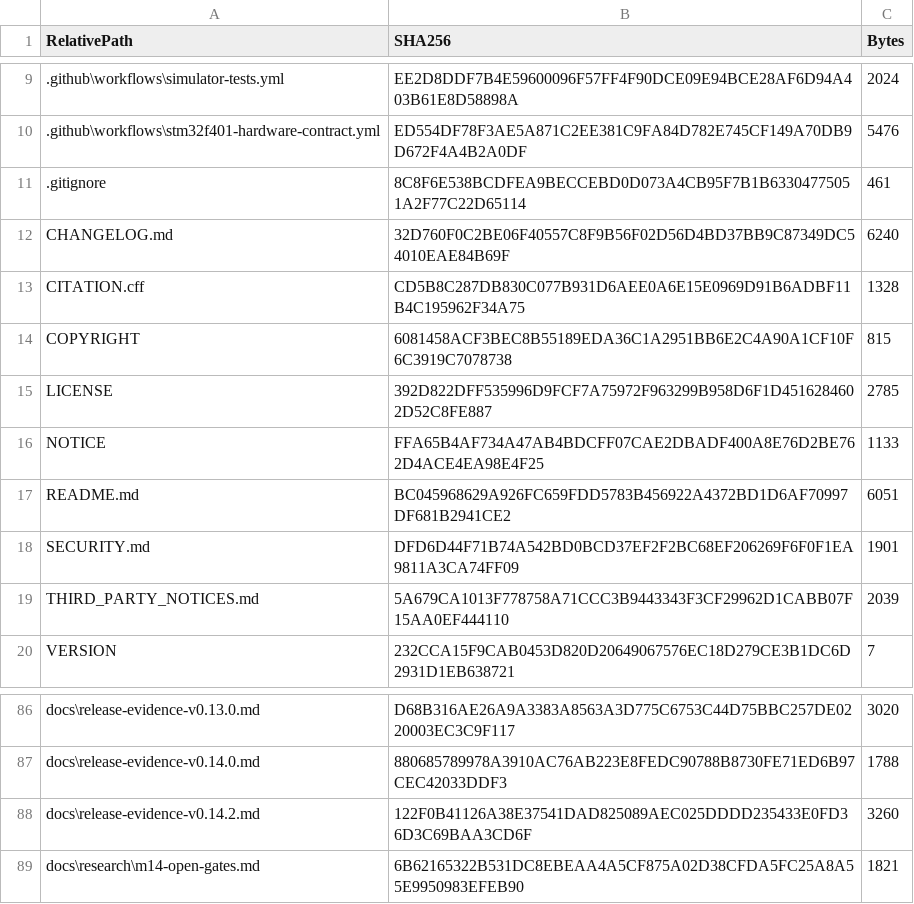
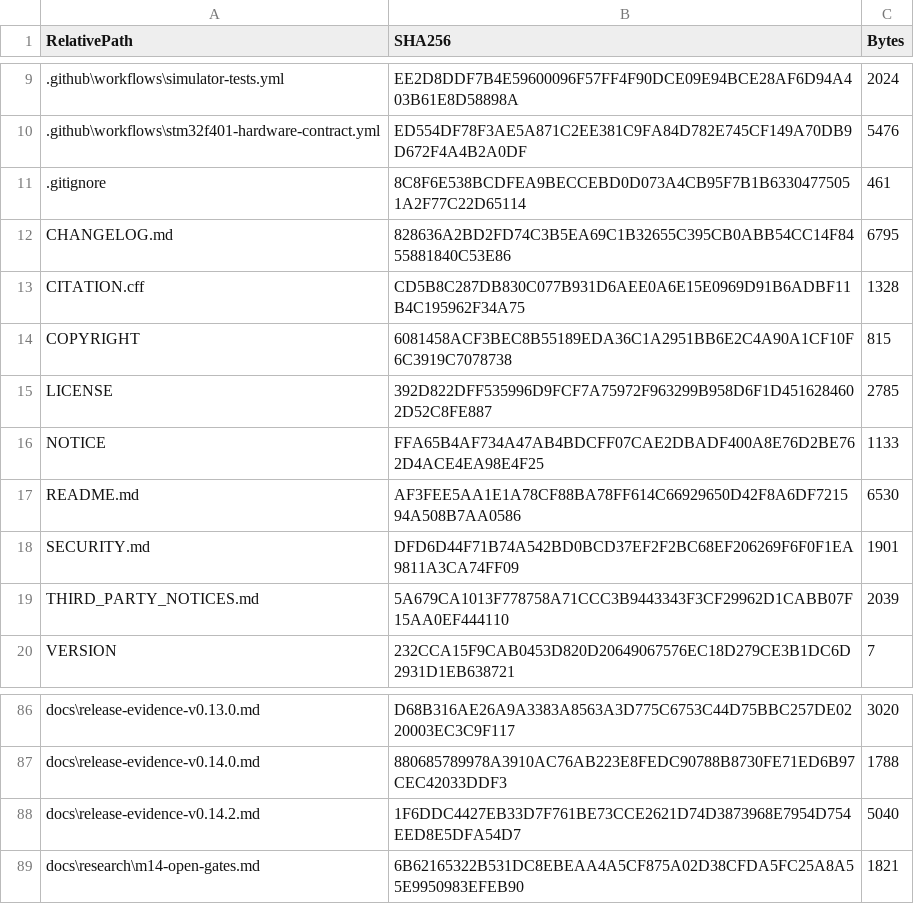
Before and after one commit to socorromipunto-eng/guardian-f401, a CSV file: release-evidence/release-file-sha256.csv, drawn as a sheet; only a part is shown, gaps mark what is left out; the diff names each change by its address in the sheet, - before the commit and + after, or states it on an @@ line.

Commit message:
docs(release): correct v0.14.2 Zenodo publication map

```diff
--- a/release-evidence/release-file-sha256.csv
+++ b/release-evidence/release-file-sha256.csv
-B12 (SHA256): 32D760F0C2BE06F40557C8F9B56F02D56D4BD37BB9C87349DC54010EAE84B69F
+B12 (SHA256): 828636A2BD2FD74C3B5EA69C1B32655C395CB0ABB54CC14F8455881840C53E86
-C12 (Bytes): 6240
+C12 (Bytes): 6795
-B17 (SHA256): BC045968629A926FC659FDD5783B456922A4372BD1D6AF70997DF681B2941CE2
+B17 (SHA256): AF3FEE5AA1E1A78CF88BA78FF614C66929650D42F8A6DF721594A508B7AA0586
-C17 (Bytes): 6051
+C17 (Bytes): 6530
-B88 (SHA256): 122F0B41126A38E37541DAD825089AEC025DDDD235433E0FD36D3C69BAA3CD6F
+B88 (SHA256): 1F6DDC4427EB33D7F761BE73CCE2621D74D3873968E7954D754EED8E5DFA54D7
-C88 (Bytes): 3260
+C88 (Bytes): 5040
```
Also changed, not shown: 3 other files.
